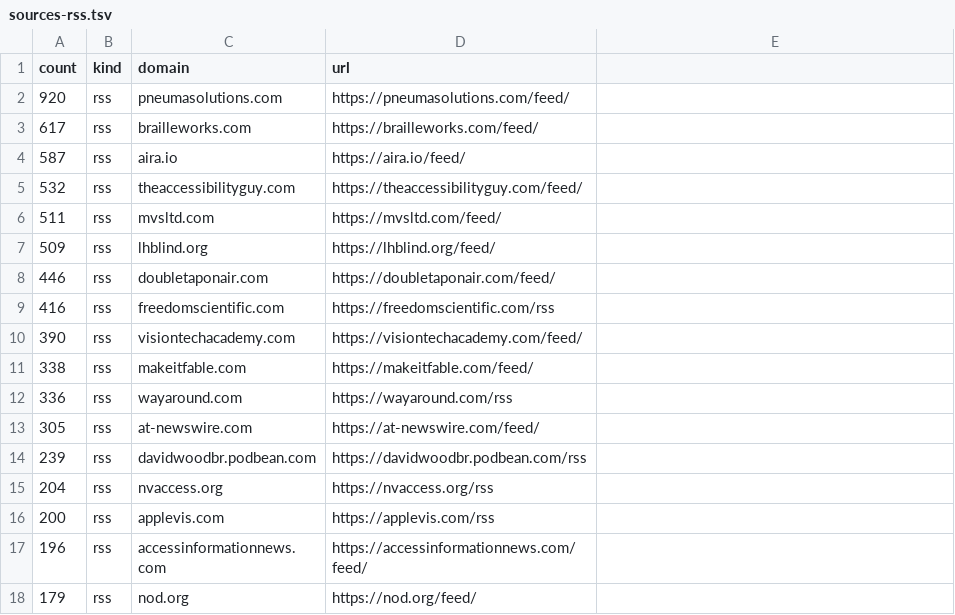
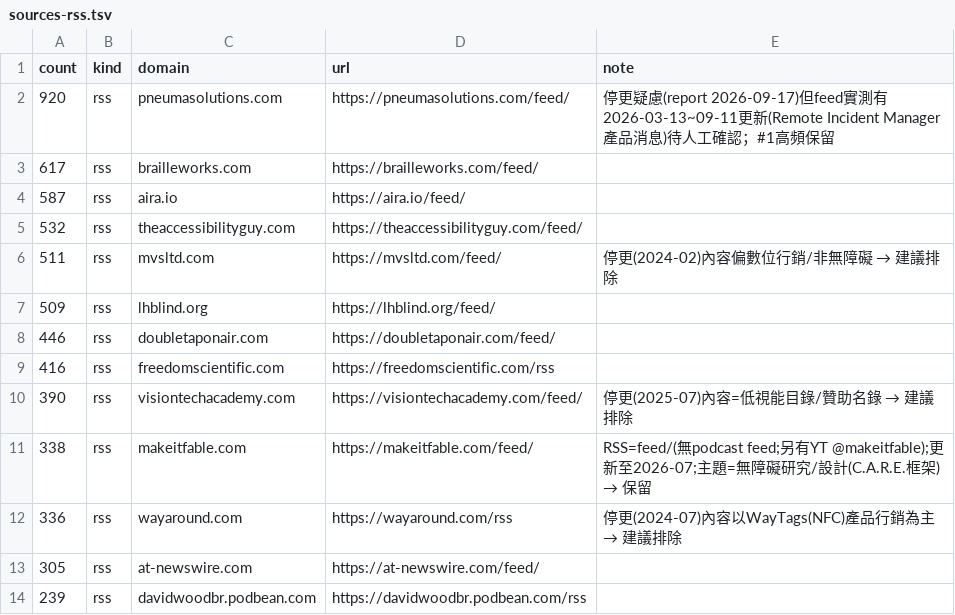
Before and after one commit to yyyug/Inclu.si, a TSV file: research/source-fetch/sources-rss.tsv, drawn as a sheet; only a part is shown; the shorter side is filled out with more unchanged rows; the diff names each change by its address in the sheet, - before the commit and + after, or states it on an @@ line.

Commit message:
research: source audit - stale/off-topic feeds flagged (mvsltd, visionacademy, wayaround), pneuma/makeitfable verified

```diff
--- a/research/source-fetch/sources-rss.tsv
+++ b/research/source-fetch/sources-rss.tsv
-E1: (empty)
+E1: note
-E2 (note): (empty)
+E2 (note): 停更疑慮(report 2026-09-17)但feed實測有2026-03-13~09-11更新(Remote Incident Manager產品消息)待人工確認；#1高頻保留
@@ E6 (note): (empty) → 停更(2024-02)內容偏數位行銷/非無障礙 → 建議排除 @@
@@ E10 (note): (empty) → 停更(2025-07)內容=低視能目錄/贊助名錄 → 建議排除 @@
@@ E11 (note): (empty) → RSS=feed/(無podcast feed;另有YT @makeitfable);更新至2026-07;主題=無障礙研究/設計(C.A.R.E.框架) → 保留 @@
@@ E12 (note): (empty) → 停更(2024-07)內容以WayTags(NFC)產品行銷為主 → 建議排除 @@
```
Also changed, not shown: 1 other file.
